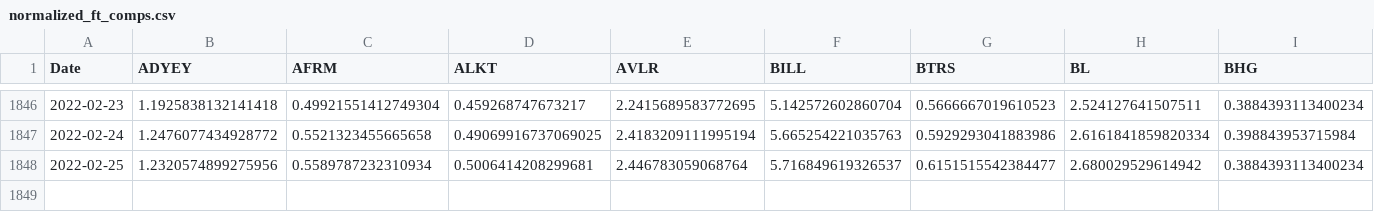
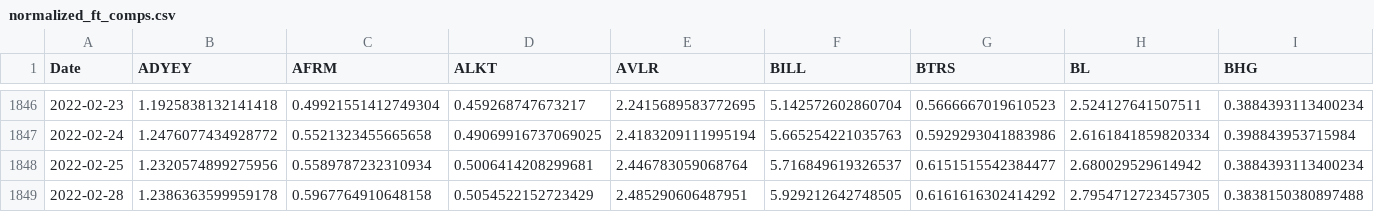
Before and after one commit to AmieRamie/findex-testing-env, a CSV file: normalized_ft_comps.csv, drawn as a sheet; only a part is shown, gaps mark what is left out; rows hold the shown columns only; the diff names each change by its address in the sheet, - before the commit and + after, or states it on an @@ line.

Commit message:
committing files

```diff
--- a/normalized_ft_comps.csv
+++ b/normalized_ft_comps.csv
+row 1849: 2022-02-28 | 1.2386363599959178 | 0.5967764910648158 | 0.5054522152723429 | 2.485290606487951 | 5.929212642748505 | 0.6161616302414292 | 2.7954712723457305 | 0.3838150380897488
```
